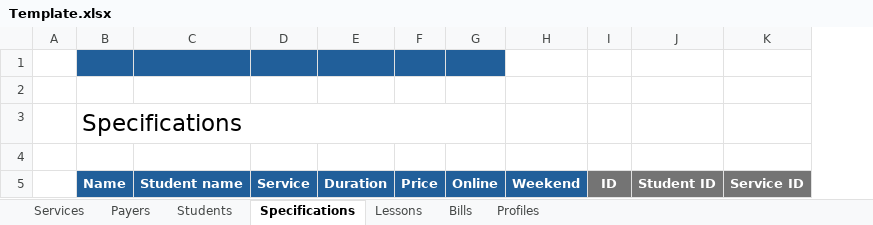
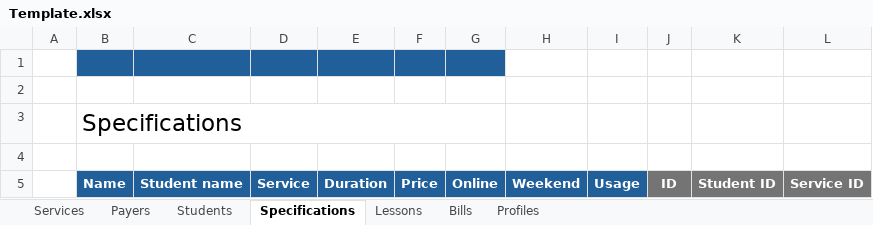
Before and after one commit to alexruizdev/Apolo, an Excel workbook: Apolo/Assets/Excel/Template.xlsx, sheet Specifications, drawn as a sheet; values as stored, in another font and other column widths than the file's, no borders; table styles not drawn; the diff names each change by its address in the sheet, - before the commit and + after, or states it on an @@ line.

```diff
--- a/Apolo/Assets/Excel/Template.xlsx (sheet Specifications)
+++ b/Apolo/Assets/Excel/Template.xlsx (sheet Specifications)
+column I, row 5: Usage
```
Also changed, not shown: sheet Lessons, sheet Bills, sheet Payers, 3 other files.
